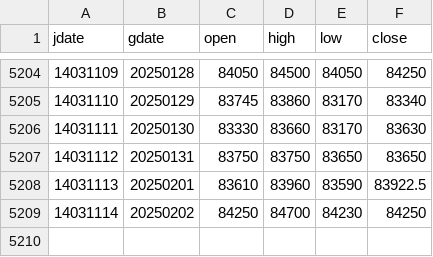
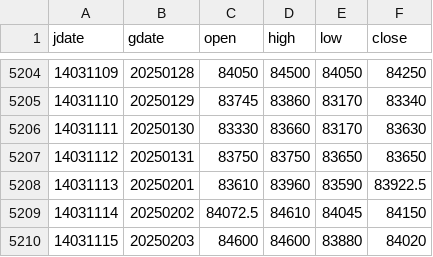
Before and after one commit to m-ahmadi/m-ahmadi.github.io, a CSV file: data/dollar.csv, drawn as a sheet; only a part is shown, gaps mark what is left out.

Commit message:
data update

```diff
--- a/data/dollar.csv
+++ b/data/dollar.csv
@@ -5208,2 +5208,3 @@ jdate,gdate,open,high,low,close
 14031113,20250201,83610,83960,83590,83922.5
-14031114,20250202,84250,84700,84230,84250
+14031114,20250202,84072.5,84610,84045,84150
+14031115,20250203,84600,84600,83880,84020
```
Also changed, not shown: 7 other files.
